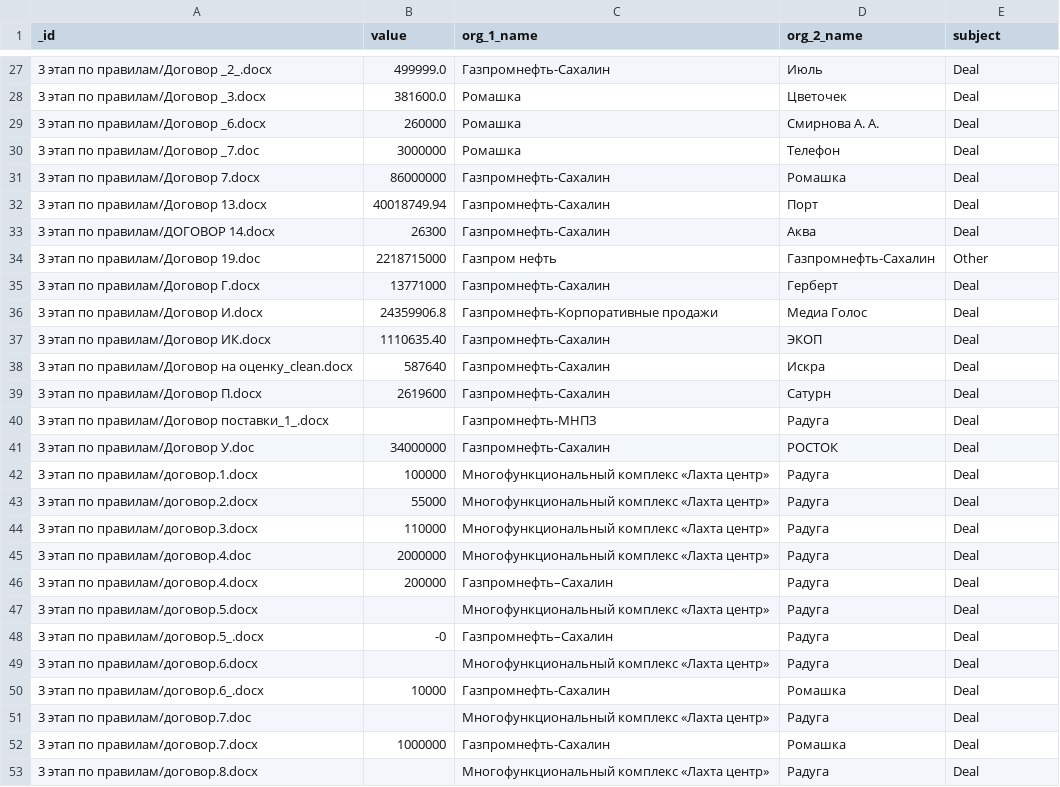
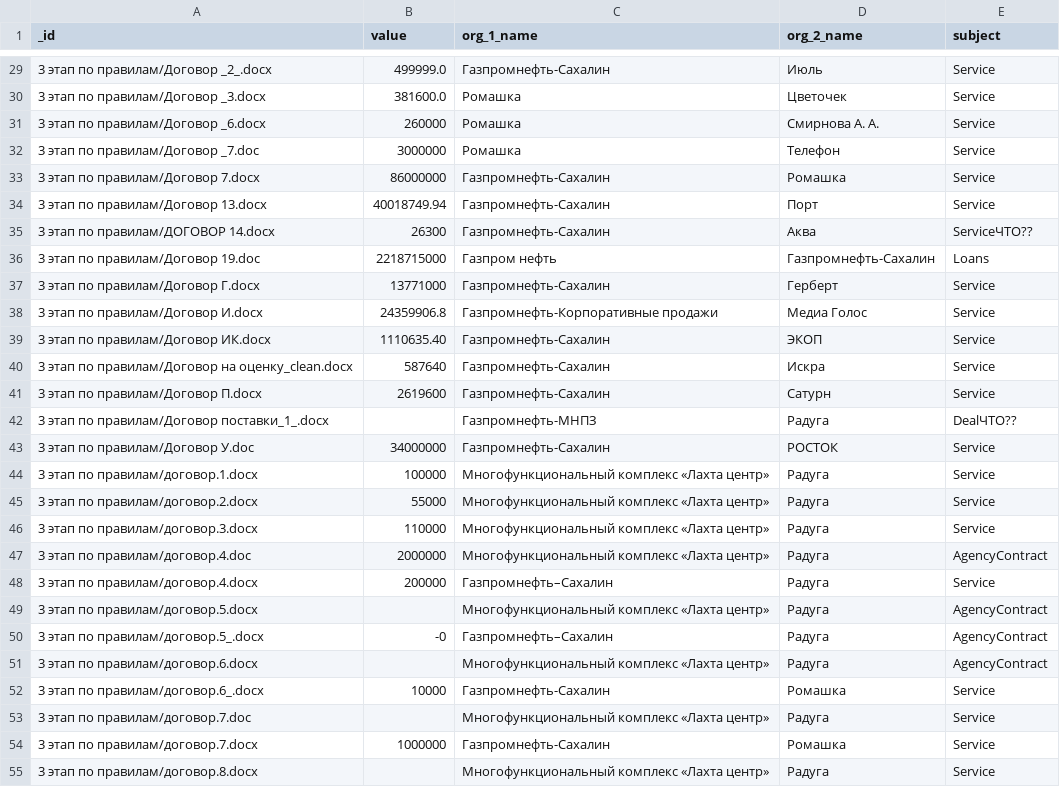
Before and after one commit to nemoware/analyser, a CSV file: analyser/vocab/contracts.validation.csv, drawn as a sheet; only a part is shown, gaps mark what is left out; the diff covers the shown part only.

Commit message:
Update contracts.validation.csv

```diff
--- a/analyser/vocab/contracts.validation.csv
+++ b/analyser/vocab/contracts.validation.csv
@@ -27,27 +29,27 @@ _id,value,org_1_name,org_2_name,subject
-3 этап по правилам/Договор _2_.docx,499999.0,Газпромнефть-Сахалин,Июль,Deal
-3 этап по правилам/Договор _3.docx,381600.0,Ромашка,Цветочек,Deal
-3 этап по правилам/Договор _6.docx,260000,Ромашка,Смирнова А. А.,Deal
-3 этап по правилам/Договор _7.doc,3000000,Ромашка,Телефон,Deal
-3 этап по правилам/Договор 7.docx,86000000,Газпромнефть-Сахалин,Ромашка,Deal
-3 этап по правилам/Договор 13.docx,40018749.94,Газпромнефть-Сахалин,Порт,Deal
-3 этап по правилам/ДОГОВОР 14.docx,26300,Газпромнефть-Сахалин,Аква,Deal
-3 этап по правилам/Договор 19.doc,2218715000,Газпром нефть,Газпромнефть-Сахалин,Other
-3 этап по правилам/Договор Г.docx,13771000,Газпромнефть-Сахалин,Герберт,Deal
-3 этап по правилам/Договор И.docx,24359906.8,Газпромнефть-Корпоративные продажи,Медиа Голос,Deal
-3 этап по правилам/Договор ИК.docx,1110635.40,Газпромнефть-Сахалин,ЭКОП,Deal
-3 этап по правилам/Договор на оценку_clean.docx,587640,Газпромнефть-Сахалин,Искра,Deal
-3 этап по правилам/Договор П.docx,2619600,Газпромнефть-Сахалин,Сатурн,Deal
-3 этап по правилам/Договор поставки_1_.docx,,Газпромнефть-МНПЗ,Радуга,Deal
-3 этап по правилам/Договор У.doc,34000000,Газпромнефть-Сахалин,РОСТОК,Deal
-3 этап по правилам/договор.1.docx,100000,Многофункциональный комплекс «Лахта центр»,Радуга,Deal
-3 этап по правилам/договор.2.docx,55000,Многофункциональный комплекс «Лахта центр»,Радуга,Deal
-3 этап по правилам/договор.3.docx,110000,Многофункциональный комплекс «Лахта центр»,Радуга,Deal
-3 этап по правилам/договор.4.doc,2000000,Многофункциональный комплекс «Лахта центр»,Радуга,Deal
-3 этап по правилам/договор.4.docx,200000,Газпромнефть–Сахалин,Радуга,Deal
-3 этап по правилам/договор.5.docx,,Многофункциональный комплекс «Лахта центр»,Радуга,Deal
-3 этап по правилам/договор.5_.docx,-0,Газпромнефть–Сахалин,Радуга,Deal
-3 этап по правилам/договор.6.docx,,Многофункциональный комплекс «Лахта центр»,Радуга,Deal
-3 этап по правилам/договор.6_.docx,10000,Газпромнефть-Сахалин,Ромашка,Deal
-3 этап по правилам/договор.7.doc,,Многофункциональный комплекс «Лахта центр»,Радуга,Deal
-3 этап по правилам/договор.7.docx,1000000,Газпромнефть-Сахалин,Ромашка,Deal
-3 этап по правилам/договор.8.docx,,Многофункциональный комплекс «Лахта центр»,Радуга,Deal
+3 этап по правилам/Договор _2_.docx,499999.0,Газпромнефть-Сахалин,Июль,Service
+3 этап по правилам/Договор _3.docx,381600.0,Ромашка,Цветочек,Service
+3 этап по правилам/Договор _6.docx,260000,Ромашка,Смирнова А. А.,Service
+3 этап по правилам/Договор _7.doc,3000000,Ромашка,Телефон,Service
+3 этап по правилам/Договор 7.docx,86000000,Газпромнефть-Сахалин,Ромашка,Service
+3 этап по правилам/Договор 13.docx,40018749.94,Газпромнефть-Сахалин,Порт,Service
+3 этап по правилам/ДОГОВОР 14.docx,26300,Газпромнефть-Сахалин,Аква,ServiceЧТО??
+3 этап по правилам/Договор 19.doc,2218715000,Газпром нефть,Газпромнефть-Сахалин,Loans
+3 этап по правилам/Договор Г.docx,13771000,Газпромнефть-Сахалин,Герберт,Service
+3 этап по правилам/Договор И.docx,24359906.8,Газпромнефть-Корпоративные продажи,Медиа Голос,Service
+3 этап по правилам/Договор ИК.docx,1110635.40,Газпромнефть-Сахалин,ЭКОП,Service
+3 этап по правилам/Договор на оценку_clean.docx,587640,Газпромнефть-Сахалин,Искра,Service
+3 этап по правилам/Договор П.docx,2619600,Газпромнефть-Сахалин,Сатурн,Service
+3 этап по правилам/Договор поставки_1_.docx,,Газпромнефть-МНПЗ,Радуга,DealЧТО??
+3 этап по правилам/Договор У.doc,34000000,Газпромнефть-Сахалин,РОСТОК,Service
+3 этап по правилам/договор.1.docx,100000,Многофункциональный комплекс «Лахта центр»,Радуга,Service
+3 этап по правилам/договор.2.docx,55000,Многофункциональный комплекс «Лахта центр»,Радуга,Service
+3 этап по правилам/договор.3.docx,110000,Многофункциональный комплекс «Лахта центр»,Радуга,Service
+3 этап по правилам/договор.4.doc,2000000,Многофункциональный комплекс «Лахта центр»,Радуга,AgencyContract
+3 этап по правилам/договор.4.docx,200000,Газпромнефть–Сахалин,Радуга,Service
+3 этап по правилам/договор.5.docx,,Многофункциональный комплекс «Лахта центр»,Радуга,AgencyContract
+3 этап по правилам/договор.5_.docx,-0,Газпромнефть–Сахалин,Радуга,AgencyContract
+3 этап по правилам/договор.6.docx,,Многофункциональный комплекс «Лахта центр»,Радуга,AgencyContract
+3 этап по правилам/договор.6_.docx,10000,Газпромнефть-Сахалин,Ромашка,Service
+3 этап по правилам/договор.7.doc,,Многофункциональный комплекс «Лахта центр»,Радуга,Service
+3 этап по правилам/договор.7.docx,1000000,Газпромнефть-Сахалин,Ромашка,Service
+3 этап по правилам/договор.8.docx,,Многофункциональный комплекс «Лахта центр»,Радуга,Service
```
Also changed, not shown: 3 added rows, 1 removed row and 26 edited cells elsewhere in this file.
